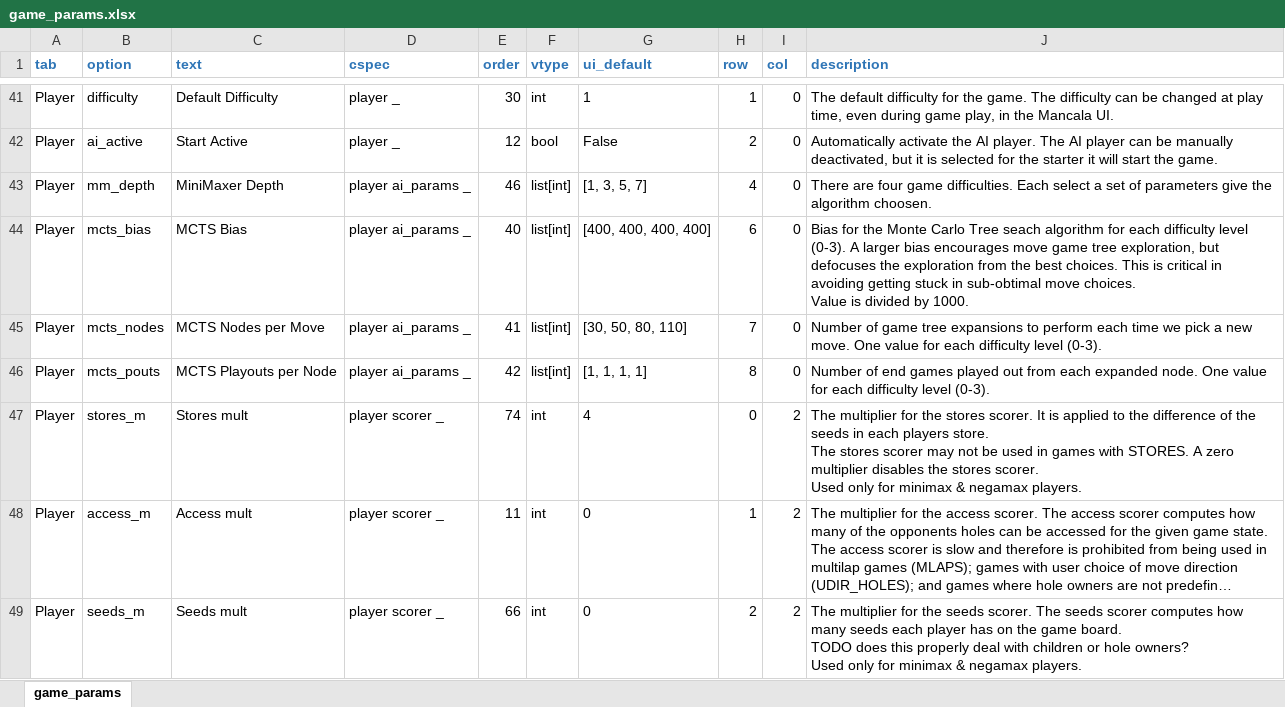
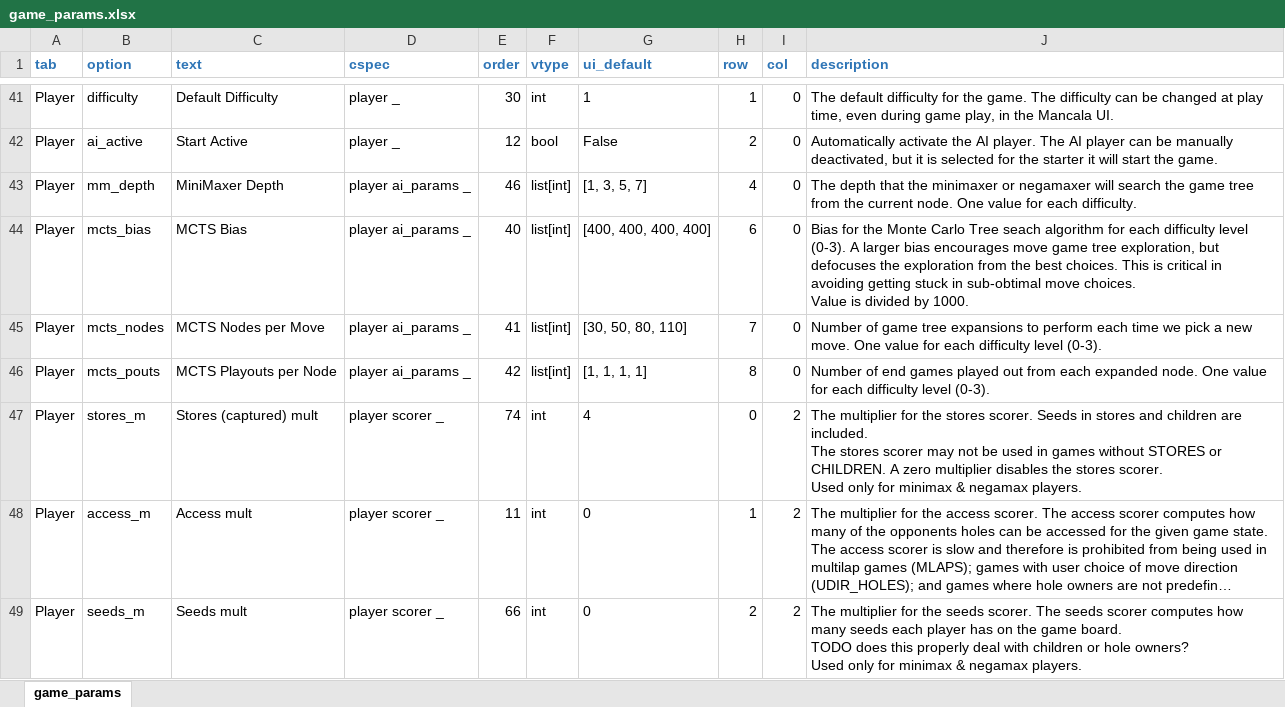
Before and after one commit to StoneShark/MancalaGames, an Excel workbook: src/game_params.xlsx, sheet game_params, drawn as a sheet; only a part is shown, gaps mark what is left out; long unchanged cells end in …; values as stored, in another font and other column widths than the file's, no borders; ↵ is a line break in a cell; the diff names each change by its address in the sheet, - before the commit and + after, or states it on an @@ line.

Commit message:
Updated the stores scorer to be usable with child games w/o stores. Configure Qelat to use the stores scorer. Fixed how the scorers for evens, seeds & empties work with territory and no_sides games. Count should only be used for no_sides and a difference based on hole owner was created for territory games.

```diff
--- a/src/game_params.xlsx (sheet game_params)
+++ b/src/game_params.xlsx (sheet game_params)
-J43 (description): There are four game difficulties. Each select a set of parameters give the algorithm choosen.
+J43 (description): The depth that the minimaxer or negamaxer will search the game tree from the current node. One value for each difficulty.
-C47 (text): Stores mult
+C47 (text): Stores (captured) mult
-J47 (description): …stores scorer. It is applied to the difference of the seeds in each players store. ↵ The stores scorer may not be used in games with STORES. A zero…
+J47 (description): …stores scorer. Seeds in stores and children are included. ↵ The stores scorer may not be used in games without STORES or CHILDREN. A zero…
```
Also changed, not shown: 5 other files.
